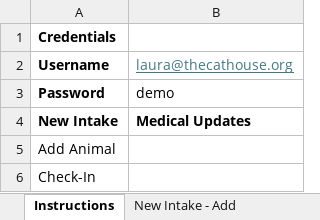
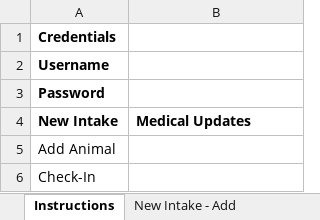
Before and after one commit to spreu42/TCHDataCollection, an Excel workbook: src/main/resources/DCWorkbook.xlsm, sheet Instructions, drawn as a sheet; values as stored, in another font and other column widths than the file's, no borders; the diff names each change by its address in the sheet, - before the commit and + after, or states it on an @@ line.

```diff
--- a/src/main/resources/DCWorkbook.xlsm (sheet Instructions)
+++ b/src/main/resources/DCWorkbook.xlsm (sheet Instructions)
-B2 (Medical Updates): laura@thecathouse.org
+B2 (Medical Updates): (empty)
-B3 (Medical Updates): demo
+B3 (Medical Updates): (empty)
```
Also changed, not shown: 1 other file.
